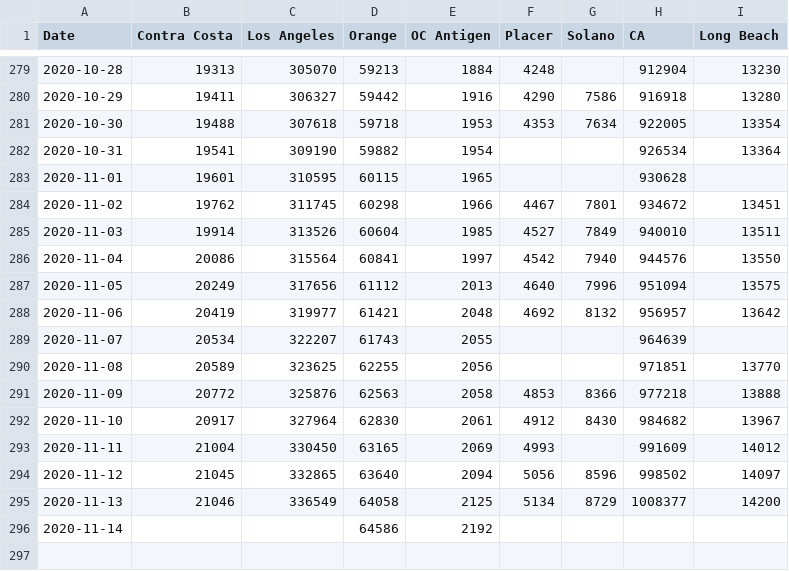
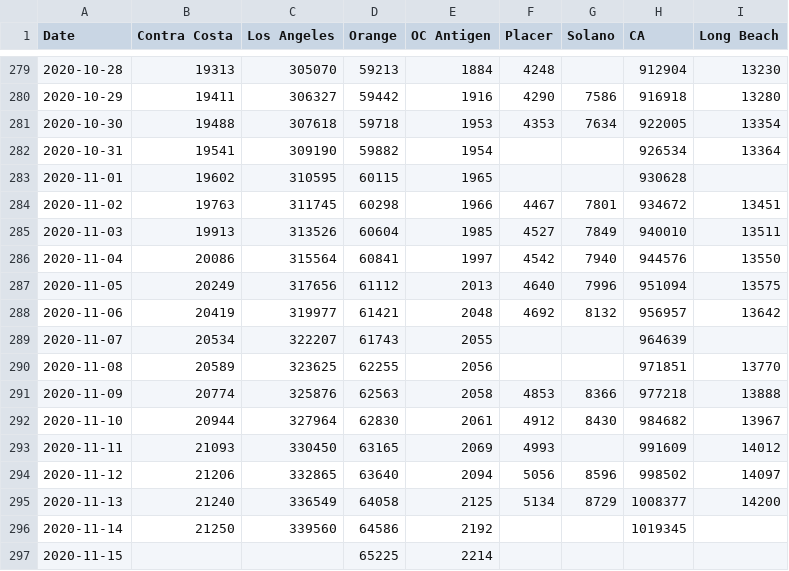
Before and after one commit to cmolodo/covid-19, a CSV file: CA_cases_timeseries.csv, drawn as a sheet; only a part is shown, gaps mark what is left out.

```diff
--- a/CA_cases_timeseries.csv
+++ b/CA_cases_timeseries.csv
@@ -282,5 +282,5 @@ Date,Contra Costa,Los Angeles,Orange,OC Antigen,Placer,Solano,CA,Long Beach
 2020-10-31,19541,309190,59882,1954,,,926534,13364
-2020-11-01,19601,310595,60115,1965,,,930628,
-2020-11-02,19762,311745,60298,1966,4467,7801,934672,13451
-2020-11-03,19914,313526,60604,1985,4527,7849,940010,13511
+2020-11-01,19602,310595,60115,1965,,,930628,
+2020-11-02,19763,311745,60298,1966,4467,7801,934672,13451
+2020-11-03,19913,313526,60604,1985,4527,7849,940010,13511
 2020-11-04,20086,315564,60841,1997,4542,7940,944576,13550
@@ -290,7 +290,8 @@ Date,Contra Costa,Los Angeles,Orange,OC Antigen,Placer,Solano,CA,Long Beach
 2020-11-08,20589,323625,62255,2056,,,971851,13770
-2020-11-09,20772,325876,62563,2058,4853,8366,977218,13888
-2020-11-10,20917,327964,62830,2061,4912,8430,984682,13967
-2020-11-11,21004,330450,63165,2069,4993,,991609,14012
-2020-11-12,21045,332865,63640,2094,5056,8596,998502,14097
-2020-11-13,21046,336549,64058,2125,5134,8729,1008377,14200
-2020-11-14,,,64586,2192,,,,
+2020-11-09,20774,325876,62563,2058,4853,8366,977218,13888
+2020-11-10,20944,327964,62830,2061,4912,8430,984682,13967
+2020-11-11,21093,330450,63165,2069,4993,,991609,14012
+2020-11-12,21206,332865,63640,2094,5056,8596,998502,14097
+2020-11-13,21240,336549,64058,2125,5134,8729,1008377,14200
+2020-11-14,21250,339560,64586,2192,,,1019345,
+2020-11-15,,,65225,2214,,,,
```
Also changed, not shown: CA_hospitalization_daily.csv, MA_confirmed_cases_timeseries.csv, 7 other files.
